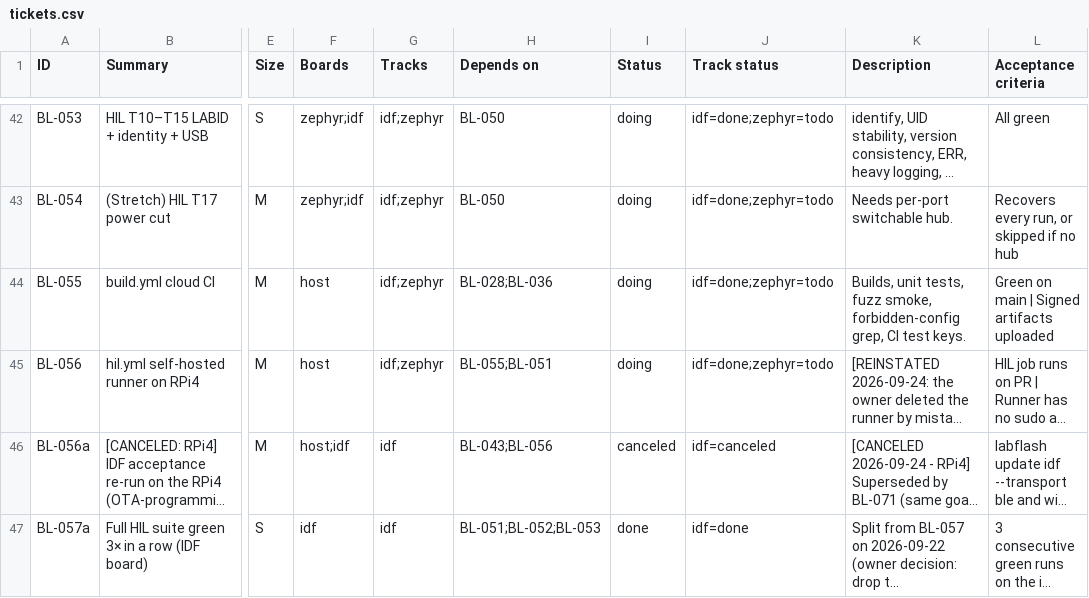
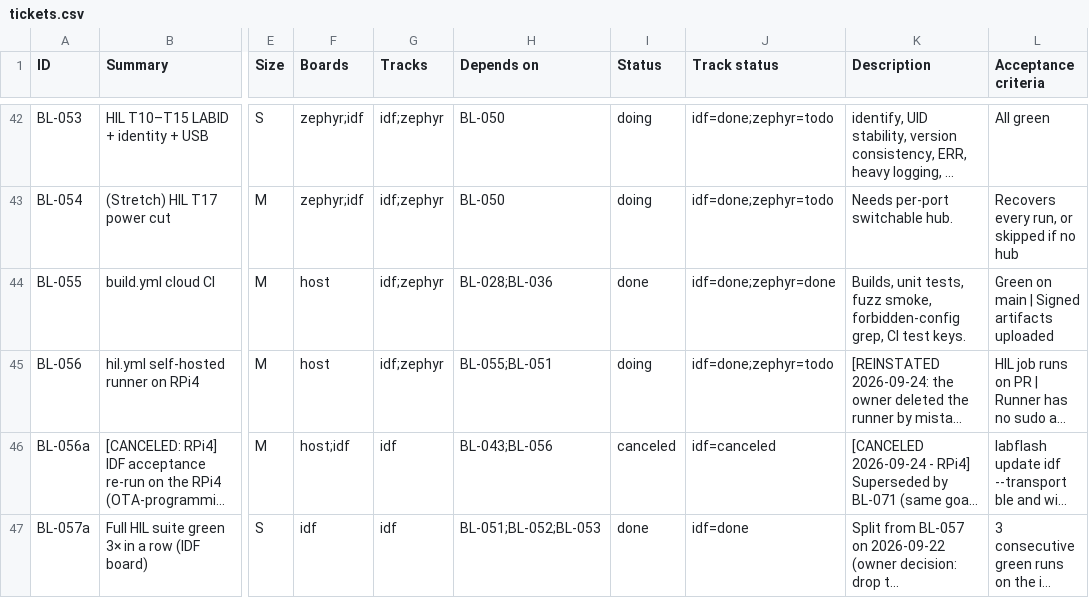
Before and after one commit to mohamed-soubhi/bootlab-esp, a CSV file: tickets/tickets.csv, drawn as a sheet; only a part is shown, gaps mark what is left out; long unchanged cells end in …; the diff names each change by its address in the sheet, - before the commit and + after, or states it on an @@ line.

```diff
--- a/tickets/tickets.csv
+++ b/tickets/tickets.csv
-I44 (Status): doing
+I44 (Status): done
-J44 (Track status): idf=done;zephyr=todo
+J44 (Track status): idf=done;zephyr=done
```
Also changed, not shown: 4 other files.
